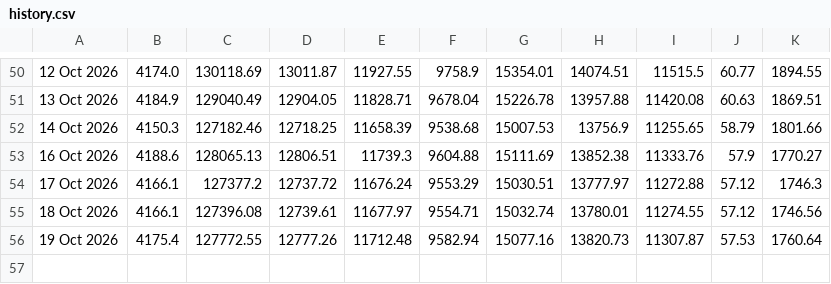
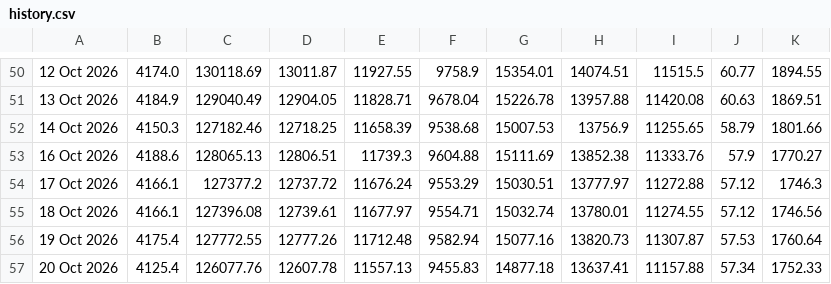
Before and after one commit to SK-Amruth/gold-silver-tracker, a CSV file: data/history.csv, drawn as a sheet; only a part is shown, gaps mark what is left out; the diff names each change by its address in the sheet, - before the commit and + after, or states it on an @@ line.

```diff
--- a/data/history.csv
+++ b/data/history.csv
+row 57: 20 Oct 2026 | 4125.4 | 126077.76 | 12607.78 | 11557.13 | 9455.83 | 14877.18 | 13637.41 | 11157.88 | 57.34 | 1752.33
```
Also changed, not shown: docs/history.csv, 1 other file.
